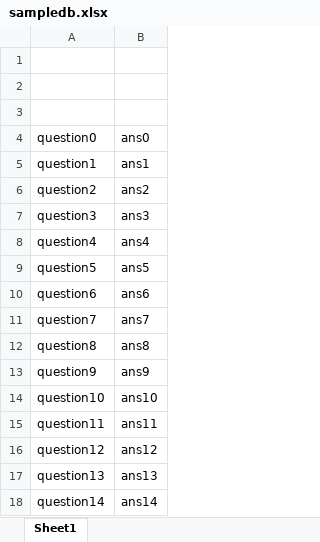
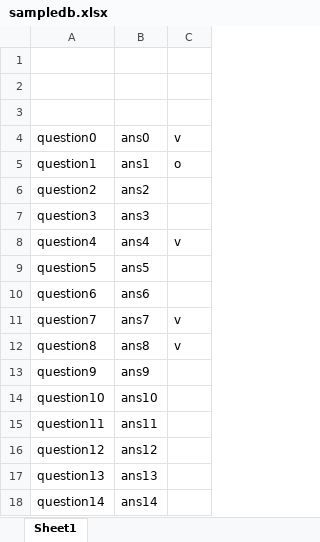
Before and after one commit to yuno96/quizzer, an Excel workbook: sampledb.xlsx, sheet Sheet1, drawn as a sheet; values as stored, in another font and other column widths than the file's, no borders; the diff names each change by its address in the sheet, - before the commit and + after, or states it on an @@ line.

```diff
--- a/sampledb.xlsx (sheet Sheet1)
+++ b/sampledb.xlsx (sheet Sheet1)
+column C, rows 4-12: v | o |  |  | v |  |  | v | v
```
Also changed, not shown: 1 other file.
